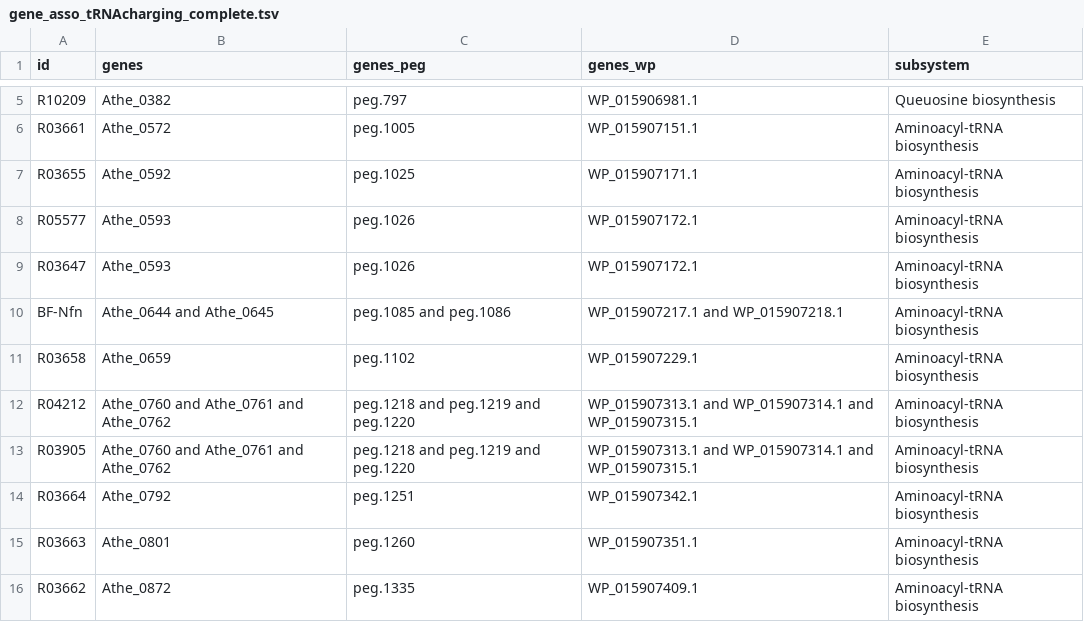
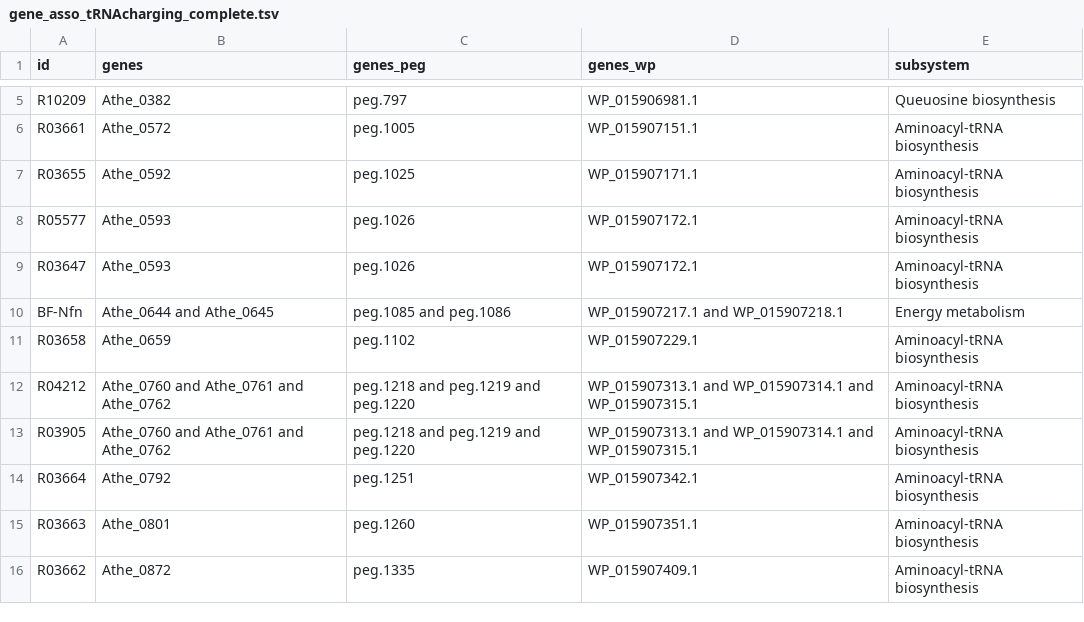
Before and after one commit to zhanglab/GEM-iCbes, a TSV file: New_Cbes_GEM/gene_asso_tRNAcharging_complete.tsv, drawn as a sheet; only a part is shown, gaps mark what is left out.

```diff
--- a/New_Cbes_GEM/gene_asso_tRNAcharging_complete.tsv
+++ b/New_Cbes_GEM/gene_asso_tRNAcharging_complete.tsv
@@ -9,3 +9,3 @@ R05577	Athe_0593	peg.1026	WP_015907172.1	Aminoacyl-tRNA biosynthesis
 R03647	Athe_0593	peg.1026	WP_015907172.1	Aminoacyl-tRNA biosynthesis
-BF-Nfn	Athe_0644 and Athe_0645	peg.1085 and peg.1086	WP_015907217.1 and WP_015907218.1	Aminoacyl-tRNA biosynthesis
+BF-Nfn	Athe_0644 and Athe_0645	peg.1085 and peg.1086	WP_015907217.1 and WP_015907218.1	Energy metabolism
 R03658	Athe_0659	peg.1102	WP_015907229.1	Aminoacyl-tRNA biosynthesis
```
Also changed, not shown: New_Cbes_GEM/Cbes_associations.tsv, 1 other file.
